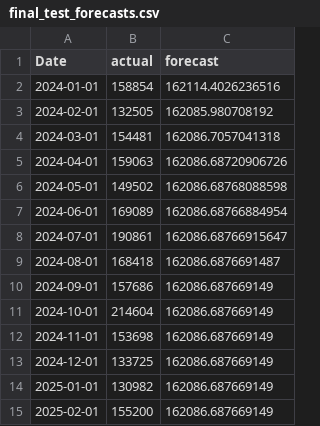
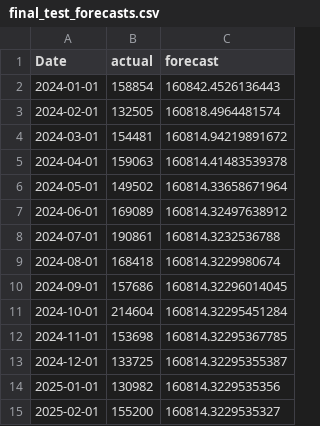
Before and after one commit to amschiltz/healthcare-demand-forecasting-bd, a CSV file: models/final_test_forecasts.csv, drawn as a sheet.

```diff
--- a/models/final_test_forecasts.csv
+++ b/models/final_test_forecasts.csv
@@ -1,15 +1,15 @@
 Date,actual,forecast
-2024-01-01,158854,162114.4026236516
-2024-02-01,132505,162085.980708192
-2024-03-01,154481,162086.7057041318
-2024-04-01,159063,162086.68720906726
-2024-05-01,149502,162086.68768088598
-2024-06-01,169089,162086.68766884954
-2024-07-01,190861,162086.68766915647
-2024-08-01,168418,162086.6876691487
-2024-09-01,157686,162086.687669149
-2024-10-01,214604,162086.687669149
-2024-11-01,153698,162086.687669149
-2024-12-01,133725,162086.687669149
-2025-01-01,130982,162086.687669149
-2025-02-01,155200,162086.687669149
+2024-01-01,158854,160842.4526136443
+2024-02-01,132505,160818.4964481574
+2024-03-01,154481,160814.94219891672
+2024-04-01,159063,160814.41483539378
+2024-05-01,149502,160814.33658671964
+2024-06-01,169089,160814.32497638912
+2024-07-01,190861,160814.3232536788
+2024-08-01,168418,160814.3229980674
+2024-09-01,157686,160814.32296014045
+2024-10-01,214604,160814.32295451284
+2024-11-01,153698,160814.32295367785
+2024-12-01,133725,160814.32295355387
+2025-01-01,130982,160814.3229535356
+2025-02-01,155200,160814.3229535327
```
Also changed, not shown: 5 other files.
